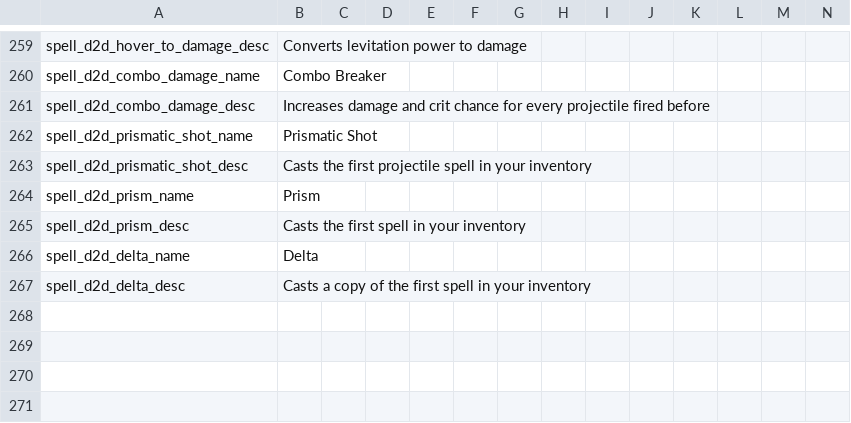
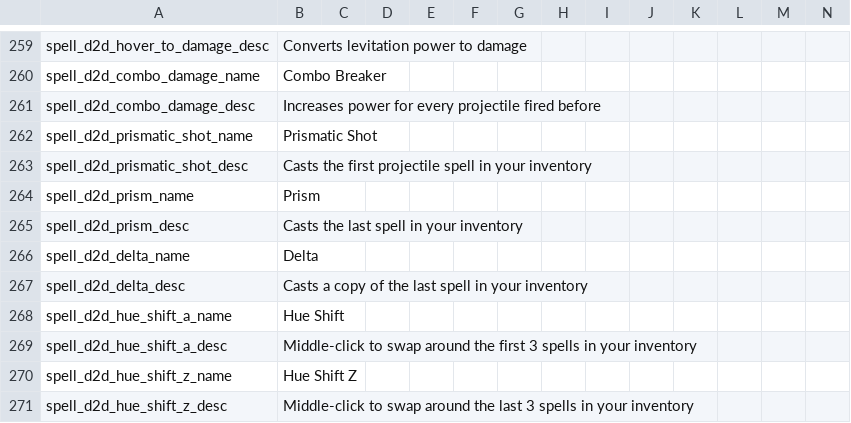
Before and after one commit to meyergames/noita-mod-d2d-content-pack, a CSV file: translations.csv, drawn as a sheet; only a part is shown, gaps mark what is left out; rows hold the shown columns only; the diff names each change by its address in the sheet, - before the commit and + after, or states it on an @@ line.

```diff
--- a/translations.csv
+++ b/translations.csv
-B261: Increases damage and crit chance for every…
+B261: Increases power for every…
-B265: Casts the first spell in your inventory
+B265: Casts the last spell in your inventory
-B267: …of the first spell in…
+B267: …of the last spell in…
+row 268: spell_d2d_hue_shift_a_name | Hue Shift
+row 269: spell_d2d_hue_shift_a_desc | Middle-click to swap around the first 3 spells in your inventory
+row 270: spell_d2d_hue_shift_z_name | Hue Shift Z
+row 271: spell_d2d_hue_shift_z_desc | Middle-click to swap around the last 3 spells in your inventory
```
Also changed, not shown: 20 other files.
